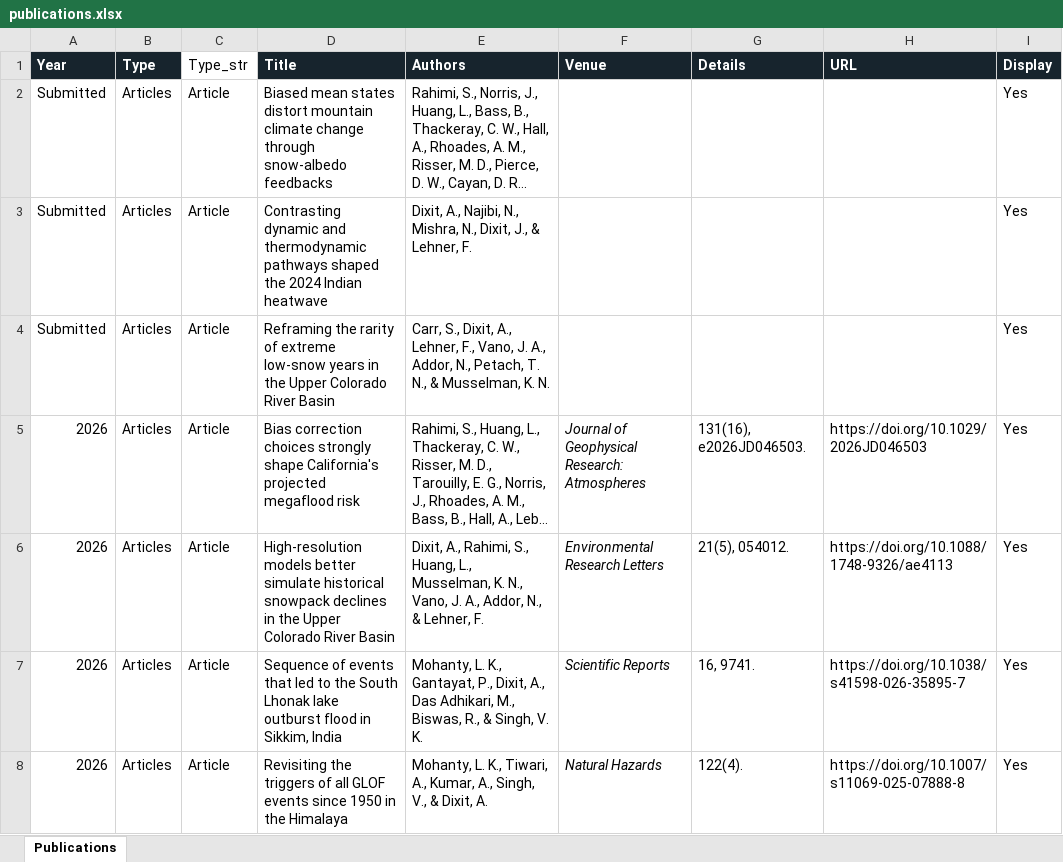
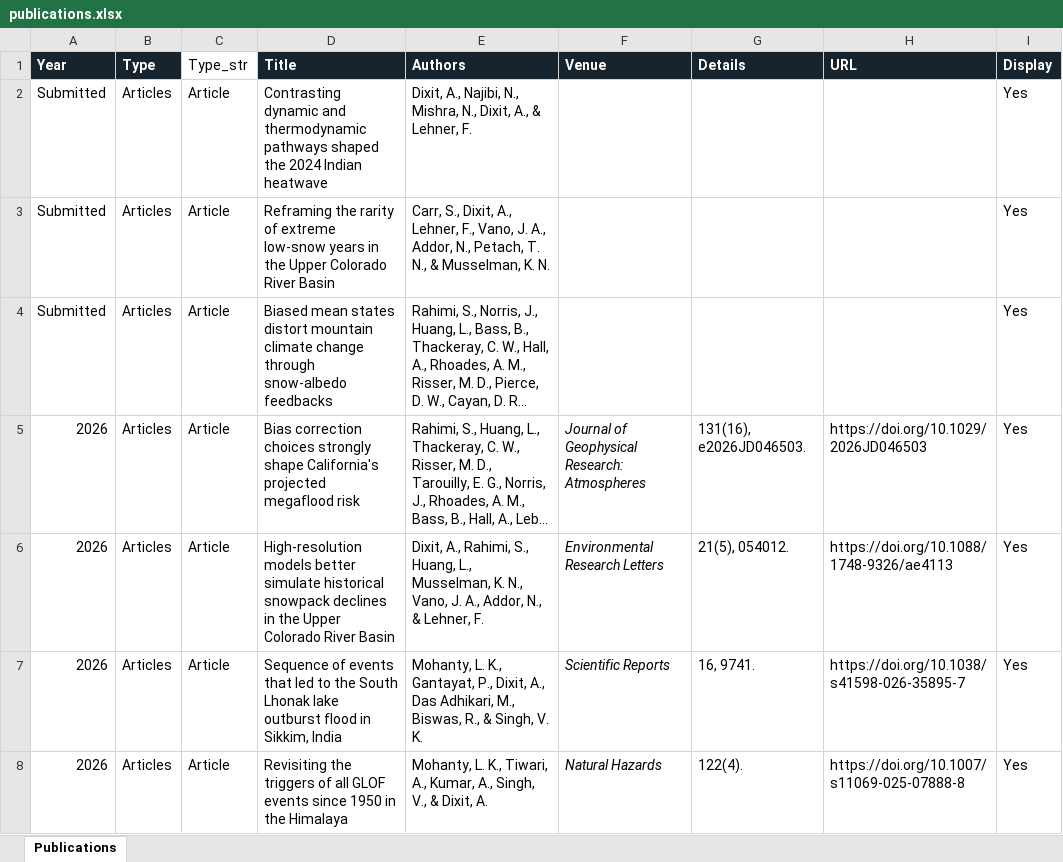
Before and after one commit to ankur572/ankur572.github.io, an Excel workbook: data/publications.xlsx, sheet Publications, drawn as a sheet; only a part is shown; long unchanged cells end in …; values as stored, in another font and other column widths than the file's, no borders; table styles not drawn; removed rows and columns are numbered as before the commit, all else as after; the diff names each change by its address in the sheet, - before the commit and + after, or states it on an @@ line.

Commit message:
Add files via upload

```diff
--- a/data/publications.xlsx (sheet Publications)
+++ b/data/publications.xlsx (sheet Publications)
+row 2: Submitted | Articles | Article | Contrasting dynamic and thermodynamic pathways shaped the 2024 Indian heatwave | Dixit, A., Najibi, N., Mishra, N., Dixit, A., & Lehner, F. |  |  |  | Yes
@@ row 4 moved to row 3: Submitted @@
-row 3: Submitted | Articles | Article | Contrasting dynamic and thermodynamic pathways shaped the 2024 Indian heatwave | Dixit, A., Najibi, N., Mishra, N., Dixit, J., & Lehner, F. |  |  |  | Yes
```
